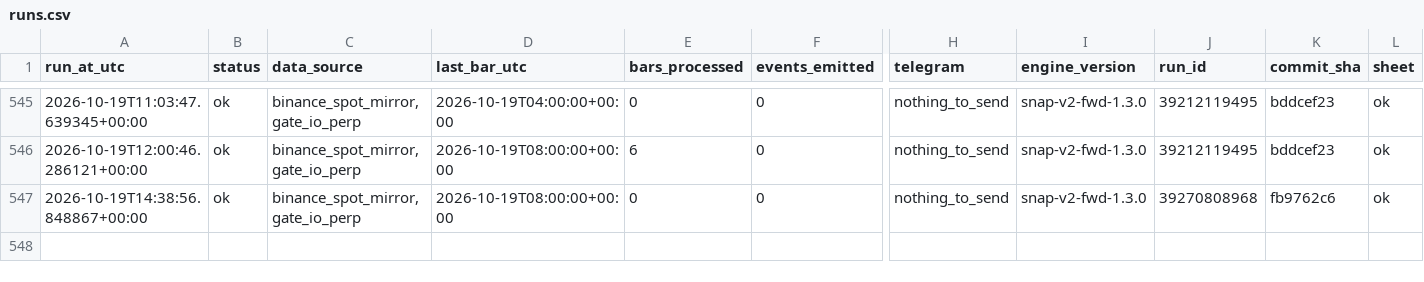
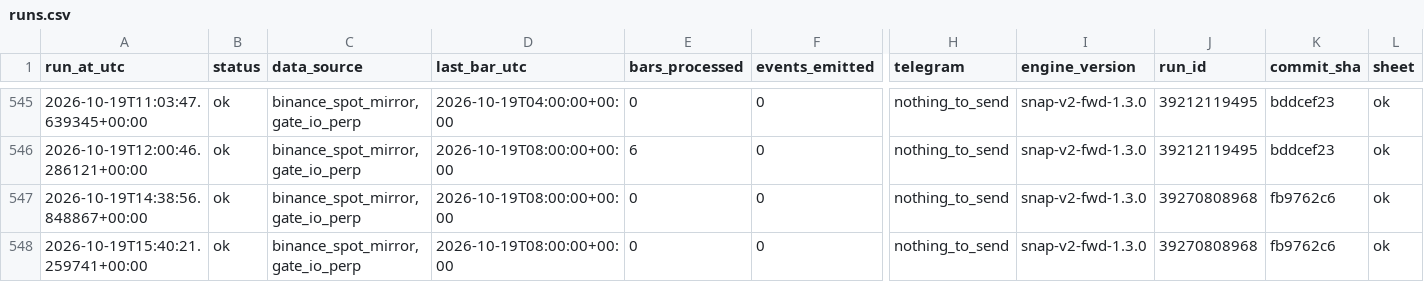
Before and after one commit to daijobudesu69/Crypto-Sequence-Snap, a CSV file: state/runs.csv, drawn as a sheet; only a part is shown, gaps mark what is left out; rows hold the shown columns only; the diff names each change by its address in the sheet, - before the commit and + after, or states it on an @@ line.

```diff
--- a/state/runs.csv
+++ b/state/runs.csv
+row 548: 2026-10-19T15:40:21.259741+00:00 | ok | binance_spot_mirror,gate_io_perp | 2026-10-19T08:00:00+00:00 | 0 | 0 | nothing_to_send | snap-v2-fwd-1.3.0 | 39270808968 | fb9762c6 | ok
```
